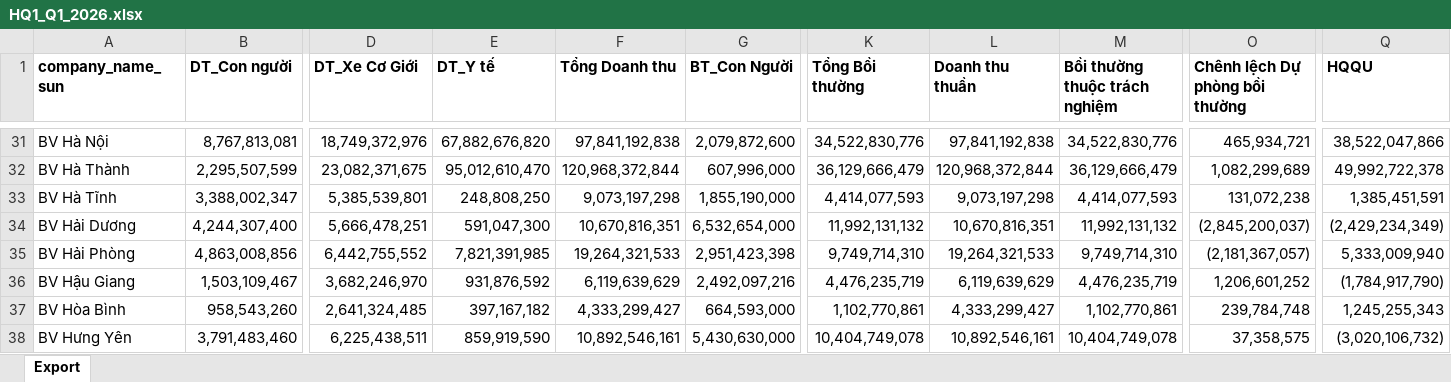
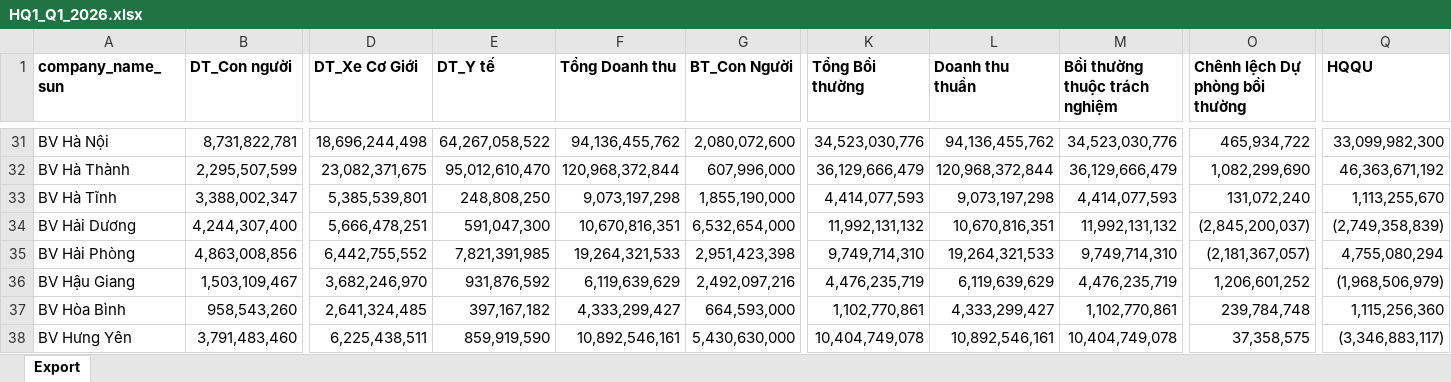
Before and after one commit to minhnguyen1604/bv_hqqu_dashboard, an Excel workbook: HQ1_Q1_2026.xlsx, sheet Export, drawn as a sheet; only a part is shown, gaps mark what is left out; values as stored, in another font and other column widths than the file's, no borders; the diff covers the shown part only; the diff names each change by its address in the sheet, - before the commit and + after, or states it on an @@ line.

Commit message:
feat: Upgrade BVGI HQQU Dashboard with Multi-Year Seasonality Module and offline base64 embedded data loading

```diff
--- a/HQ1_Q1_2026.xlsx (sheet Export)
+++ b/HQ1_Q1_2026.xlsx (sheet Export)
-B31 (DT_Con người): 8,767,813,081
+B31 (DT_Con người): 8,731,822,781
-D31 (DT_Xe Cơ Giới): 18,749,372,976
+D31 (DT_Xe Cơ Giới): 18,696,244,498
-E31 (DT_Y tế): 67,882,676,820
+E31 (DT_Y tế): 64,267,058,522
-F31 (Tổng Doanh thu): 97,841,192,838
+F31 (Tổng Doanh thu): 94,136,455,762
-G31 (BT_Con Người): 2,079,872,600
+G31 (BT_Con Người): 2,080,072,600
-K31 (Tổng Bồi thường): 34,522,830,776
+K31 (Tổng Bồi thường): 34,523,030,776
-L31 (Doanh thu thuần): 97,841,192,838
+L31 (Doanh thu thuần): 94,136,455,762
-M31 (Bồi thường thuộc trách nghiệm): 34,522,830,776
+M31 (Bồi thường thuộc trách nghiệm): 34,523,030,776
-O31 (Chênh lệch Dự phòng bồi thường): 465,934,721
+O31 (Chênh lệch Dự phòng bồi thường): 465,934,722
-Q31 (HQQU): 38,522,047,866
+Q31 (HQQU): 33,099,982,300
-O32 (Chênh lệch Dự phòng bồi thường): 1,082,299,689
+O32 (Chênh lệch Dự phòng bồi thường): 1,082,299,690
-Q32 (HQQU): 49,992,722,378
+Q32 (HQQU): 46,363,671,192
-O33 (Chênh lệch Dự phòng bồi thường): 131,072,238
+O33 (Chênh lệch Dự phòng bồi thường): 131,072,240
-Q33 (HQQU): 1,385,451,591
+Q33 (HQQU): 1,113,255,670
-Q34 (HQQU): (2,429,234,349)
+Q34 (HQQU): (2,749,358,839)
-Q35 (HQQU): 5,333,009,940
+Q35 (HQQU): 4,755,080,294
-Q36 (HQQU): (1,784,917,790)
+Q36 (HQQU): (1,968,506,979)
-Q37 (HQQU): 1,245,255,343
+Q37 (HQQU): 1,115,256,360
-Q38 (HQQU): (3,020,106,732)
+Q38 (HQQU): (3,346,883,117)
```
Also changed, not shown: 174 edited cells elsewhere in this sheet, BaoViet_PhanTich_MuaVu_DoanhThu_2025_HQ1.xlsx, BaoViet_PhanTich_MuaVu_DoanhThu_2025_HQ2.xlsx, 21 other files.
